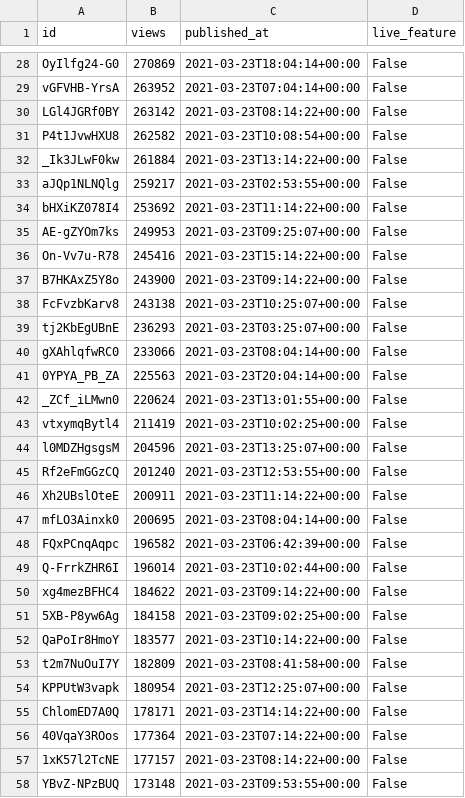
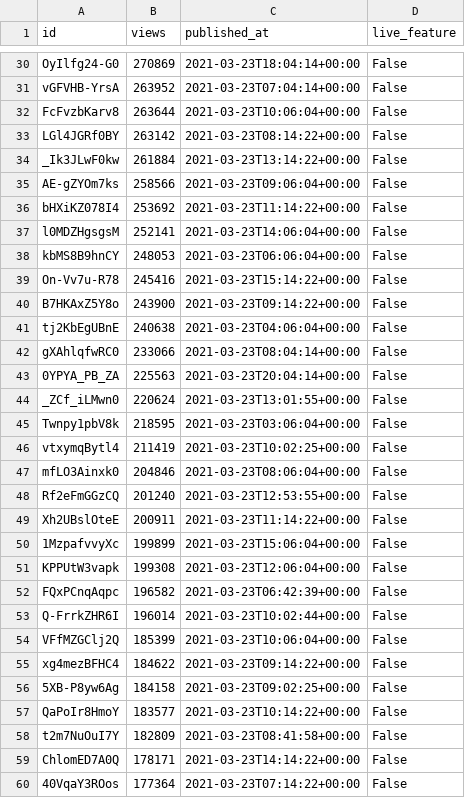
Before and after one commit to cross-internet/api, a CSV file: public/invidious_videos.csv, drawn as a sheet; only a part is shown, gaps mark what is left out; the shorter side is filled out with more unchanged rows; the diff covers the shown part only.

```diff
--- a/public/invidious_videos.csv
+++ b/public/invidious_videos.csv
@@ -29,12 +31,12 @@ OyIlfg24-G0,270869,2021-03-23T18:04:14+00:00,False
 vGFVHB-YrsA,263952,2021-03-23T07:04:14+00:00,False
+FcFvzbKarv8,263644,2021-03-23T10:06:04+00:00,False
 LGl4JGRf0BY,263142,2021-03-23T08:14:22+00:00,False
-P4t1JvwHXU8,262582,2021-03-23T10:08:54+00:00,False
 _Ik3JLwF0kw,261884,2021-03-23T13:14:22+00:00,False
-aJQp1NLNQlg,259217,2021-03-23T02:53:55+00:00,False
+AE-gZYOm7ks,258566,2021-03-23T09:06:04+00:00,False
 bHXiKZ078I4,253692,2021-03-23T11:14:22+00:00,False
-AE-gZYOm7ks,249953,2021-03-23T09:25:07+00:00,False
+l0MDZHgsgsM,252141,2021-03-23T14:06:04+00:00,False
+kbMS8B9hnCY,248053,2021-03-23T06:06:04+00:00,False
 On-Vv7u-R78,245416,2021-03-23T15:14:22+00:00,False
 B7HKAxZ5Y8o,243900,2021-03-23T09:14:22+00:00,False
-FcFvzbKarv8,243138,2021-03-23T10:25:07+00:00,False
-tj2KbEgUBnE,236293,2021-03-23T03:25:07+00:00,False
+tj2KbEgUBnE,240638,2021-03-23T04:06:04+00:00,False
 gXAhlqfwRC0,233066,2021-03-23T08:04:14+00:00,False
@@ -42,9 +44,12 @@ gXAhlqfwRC0,233066,2021-03-23T08:04:14+00:00,False
 _ZCf_iLMwn0,220624,2021-03-23T13:01:55+00:00,False
+Twnpy1pbV8k,218595,2021-03-23T03:06:04+00:00,False
 vtxymqBytl4,211419,2021-03-23T10:02:25+00:00,False
-l0MDZHgsgsM,204596,2021-03-23T13:25:07+00:00,False
+mfLO3Ainxk0,204846,2021-03-23T08:06:04+00:00,False
 Rf2eFmGGzCQ,201240,2021-03-23T12:53:55+00:00,False
 Xh2UBslOteE,200911,2021-03-23T11:14:22+00:00,False
-mfLO3Ainxk0,200695,2021-03-23T08:04:14+00:00,False
+1MzpafvvyXc,199899,2021-03-23T15:06:04+00:00,False
+KPPUtW3vapk,199308,2021-03-23T12:06:04+00:00,False
 FQxPCnqAqpc,196582,2021-03-23T06:42:39+00:00,False
 Q-FrrkZHR6I,196014,2021-03-23T10:02:44+00:00,False
+VFfMZGClj2Q,185399,2021-03-23T10:06:04+00:00,False
 xg4mezBFHC4,184622,2021-03-23T09:14:22+00:00,False
@@ -53,3 +58,2 @@ QaPoIr8HmoY,183577,2021-03-23T10:14:22+00:00,False
 t2m7NuOuI7Y,182809,2021-03-23T08:41:58+00:00,False
-KPPUtW3vapk,180954,2021-03-23T12:25:07+00:00,False
 ChlomED7A0Q,178171,2021-03-23T14:14:22+00:00,False
```
Also changed, not shown: 7 added rows, 13 removed rows and 6 edited cells elsewhere in this file, 1 other file.
